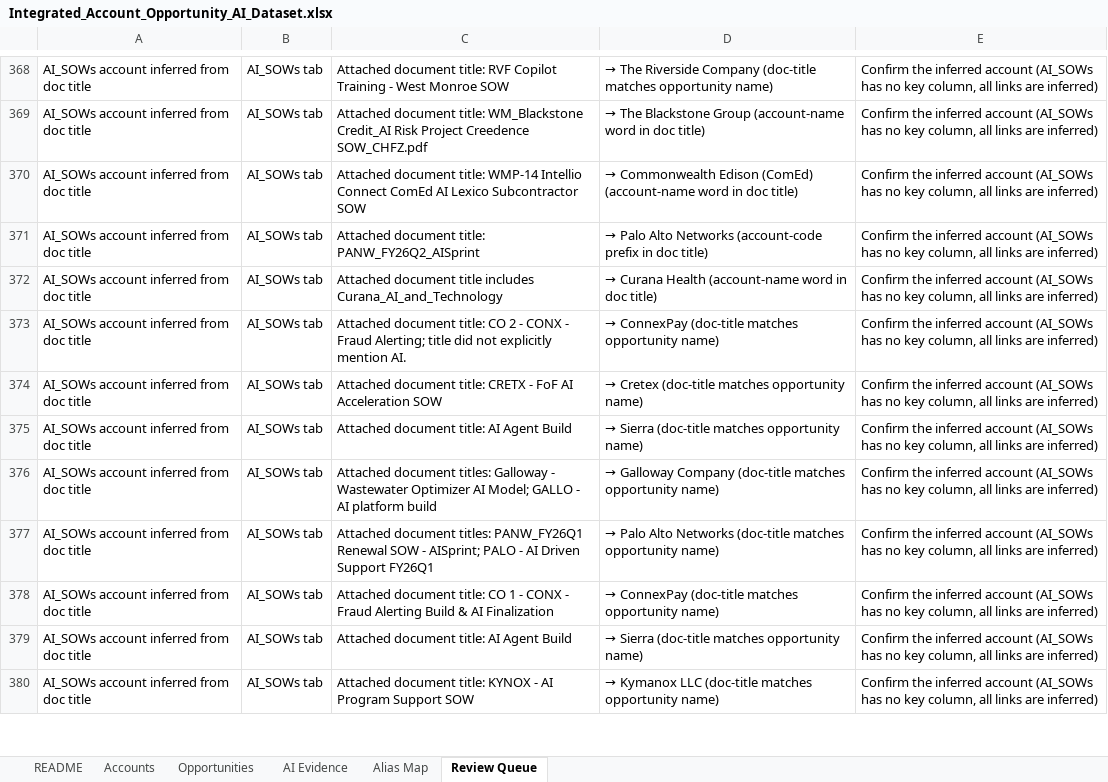
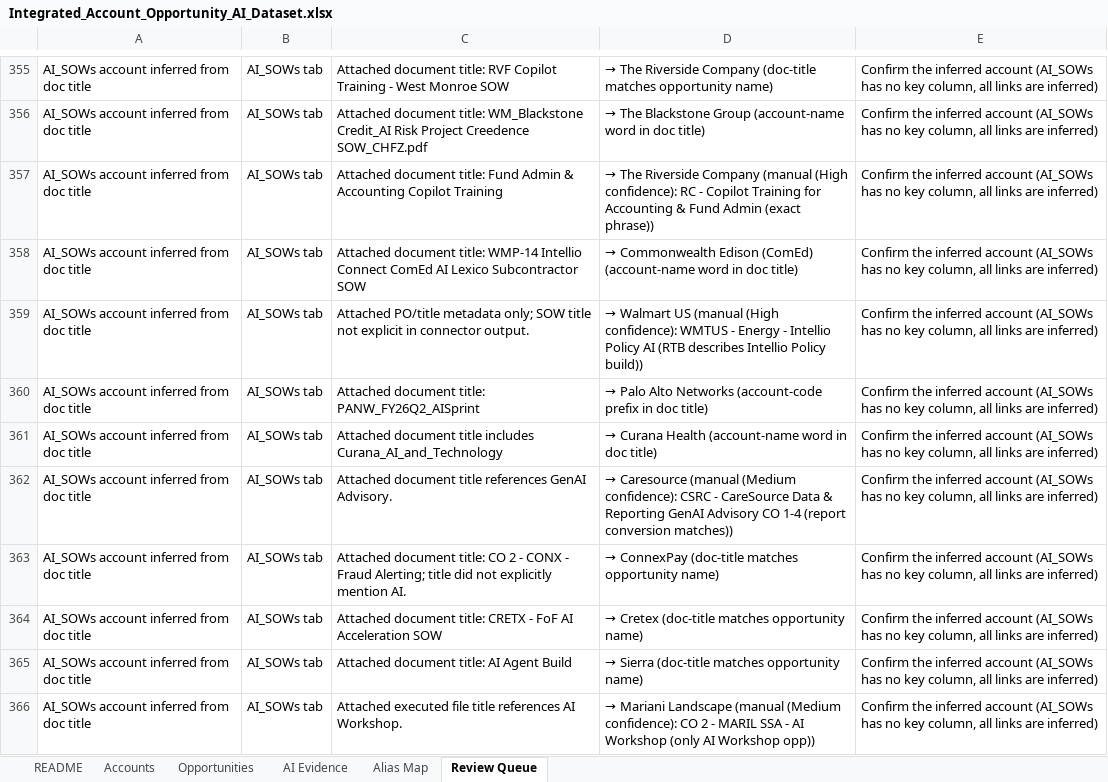
Before and after one commit to brigittecoles/hello-world, an Excel workbook: data-integration/Integrated_Account_Opportunity_AI_Dataset.xlsx, sheet Review Queue, drawn as a sheet; only a part is shown, gaps mark what is left out; the shorter side is filled out with more unchanged rows; values as stored, in another font and other column widths than the file's, no borders; the diff covers the shown part only; the diff names each change by its address in the sheet, - before the commit and + after, or states it on an @@ line.

```diff
--- a/data-integration/Integrated_Account_Opportunity_AI_Dataset.xlsx (sheet Review Queue)
+++ b/data-integration/Integrated_Account_Opportunity_AI_Dataset.xlsx (sheet Review Queue)
+row 357: AI_SOWs account inferred from doc title | AI_SOWs tab | Attached document title: Fund Admin & Accounting Copilot Training | → The Riverside Company (manual (High confidence): RC - Copilot Training for Accounting & Fund Admin (exact phrase)) | Confirm the inferred account (AI_SOWs has no key column, all links are inferred)
+row 359: AI_SOWs account inferred from doc title | AI_SOWs tab | Attached PO/title metadata only; SOW title not explicit in connector output. | → Walmart US (manual (High confidence): WMTUS - Energy - Intellio Policy AI (RTB describes Intellio Policy build)) | Confirm the inferred account (AI_SOWs has no key column, all links are inferred)
+row 362: AI_SOWs account inferred from doc title | AI_SOWs tab | Attached document title references GenAI Advisory. | → Caresource (manual (Medium confidence): CSRC - CareSource Data & Reporting GenAI Advisory CO 1-4 (report conversion matches)) | Confirm the inferred account (AI_SOWs has no key column, all links are inferred)
+row 366: AI_SOWs account inferred from doc title | AI_SOWs tab | Attached executed file title references AI Workshop. | → Mariani Landscape (manual (Medium confidence): CO 2 - MARIL SSA - AI Workshop (only AI Workshop opp)) | Confirm the inferred account (AI_SOWs has no key column, all links are inferred)
```
Also changed, not shown: 14 added rows, 18 removed rows and 10 edited cells elsewhere in this sheet, sheet Opportunities, sheet AI Evidence, sheet Accounts, 1 other file.
